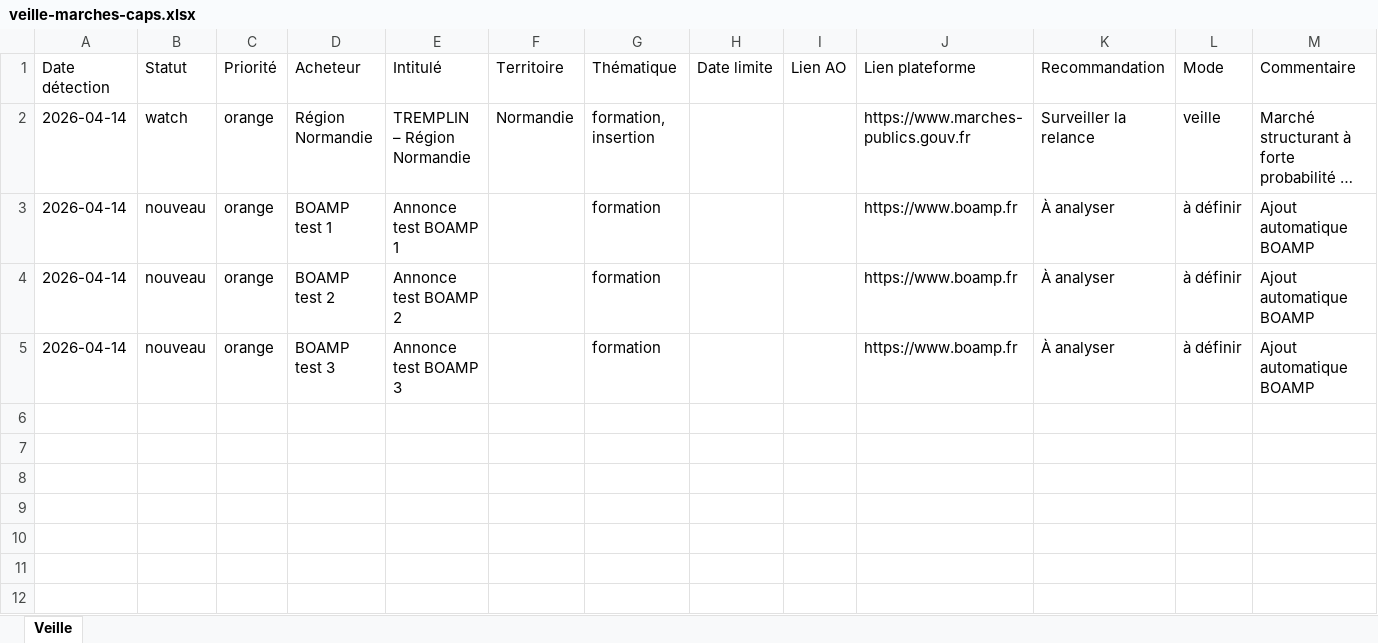
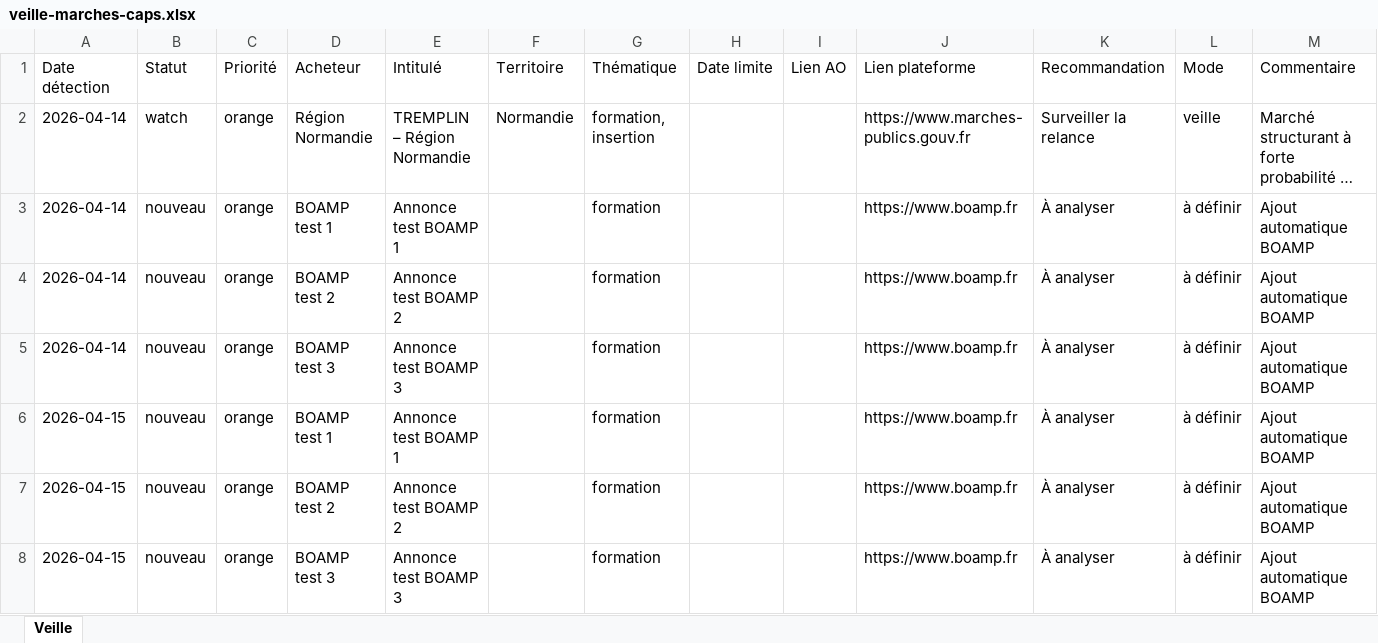
Before and after one commit to communautecaps-creator/veille-caps, an Excel workbook: veille-marches-caps.xlsx, sheet Veille, drawn as a sheet; long unchanged cells end in …; values as stored, in another font and other column widths than the file's, no borders; the diff names each change by its address in the sheet, - before the commit and + after, or states it on an @@ line.

```diff
--- a/veille-marches-caps.xlsx (sheet Veille)
+++ b/veille-marches-caps.xlsx (sheet Veille)
+row 6: 2026-04-15 | nouveau | orange | BOAMP test 1 | Annonce test BOAMP 1 |  | formation |  |  | https://www.boamp.fr | À analyser | à définir | Ajout automatique BOAMP
+row 7: 2026-04-15 | nouveau | orange | BOAMP test 2 | Annonce test BOAMP 2 |  | formation |  |  | https://www.boamp.fr | À analyser | à définir | Ajout automatique BOAMP
+row 8: 2026-04-15 | nouveau | orange | BOAMP test 3 | Annonce test BOAMP 3 |  | formation |  |  | https://www.boamp.fr | À analyser | à définir | Ajout automatique BOAMP
```
Also changed, not shown: 2 other files.
